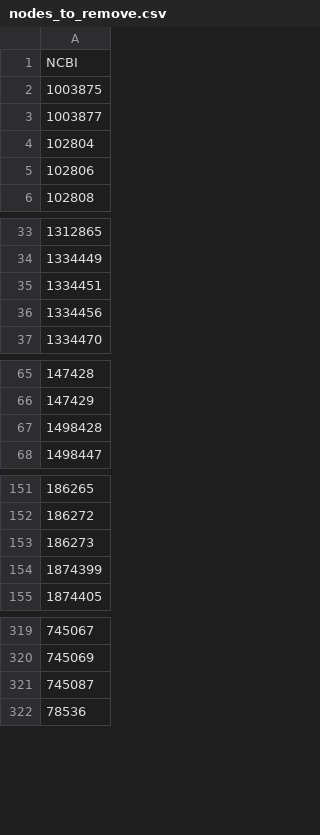
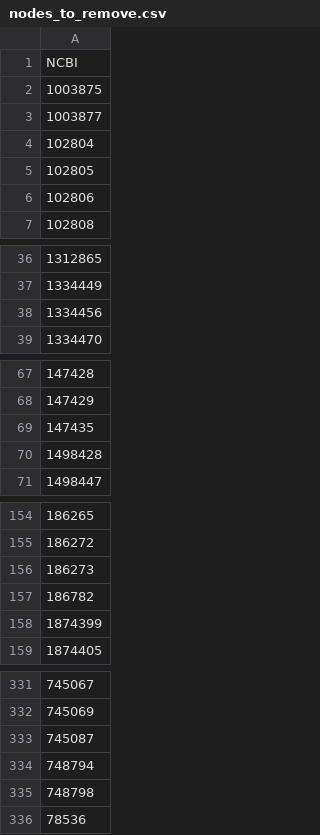
Before and after one commit to robinschmid/microbe_masst, a CSV file: trees/plant_masst_tree/nodes_to_remove.csv, drawn as a sheet; only a part is shown, gaps mark what is left out; the diff covers the shown part only.

```diff
--- a/trees/plant_masst_tree/nodes_to_remove.csv
+++ b/trees/plant_masst_tree/nodes_to_remove.csv
@@ -4,2 +4,3 @@ NCBI
 102804
+102805
 102806
@@ -34,3 +37,2 @@ NCBI
 1334449
-1334451
 1334456
@@ -66,2 +68,3 @@ NCBI
 147429
+147435
 1498428
@@ -153,2 +156,3 @@ NCBI
 186273
+186782
 1874399
@@ -321,2 +333,4 @@ NCBI
 745087
+748794
+748798
 78536
```
Also changed, not shown: 13 added rows and 2 removed rows elsewhere in this file, trees/plant_masst_tree/Extracted_nodes_plant.csv, 16 other files.
